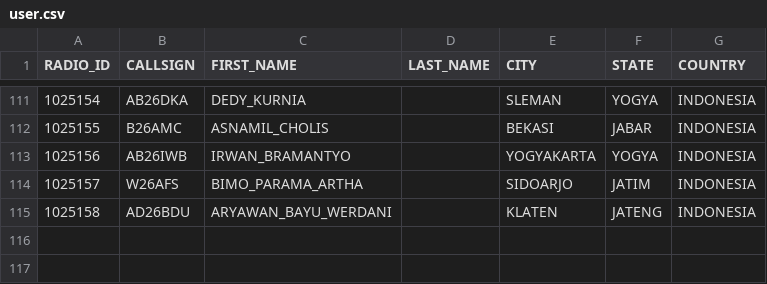
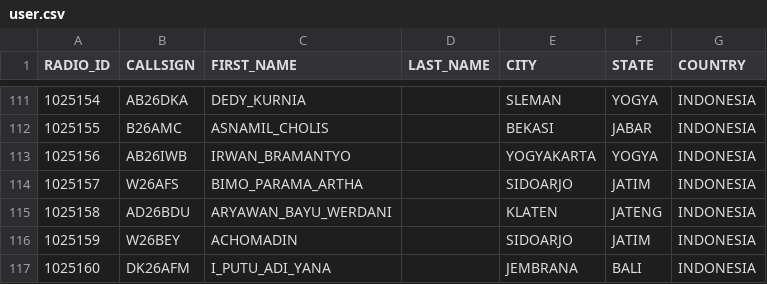
Before and after one commit to tombolptt/KT25ARI, a CSV file: user.csv, drawn as a sheet; only a part is shown, gaps mark what is left out.

Commit message:
Update user.csv otomatis via Aplikasi

```diff
--- a/user.csv
+++ b/user.csv
@@ -115 +115,3 @@ RADIO_ID,CALLSIGN,FIRST_NAME,LAST_NAME,CITY,STATE,COUNTRY
 1025158,AD26BDU,ARYAWAN_BAYU_WERDANI,,KLATEN,JATENG,INDONESIA
+1025159,W26BEY,ACHOMADIN,,SIDOARJO,JATIM,INDONESIA
+1025160,DK26AFM,I_PUTU_ADI_YANA,,JEMBRANA,BALI,INDONESIA
```
